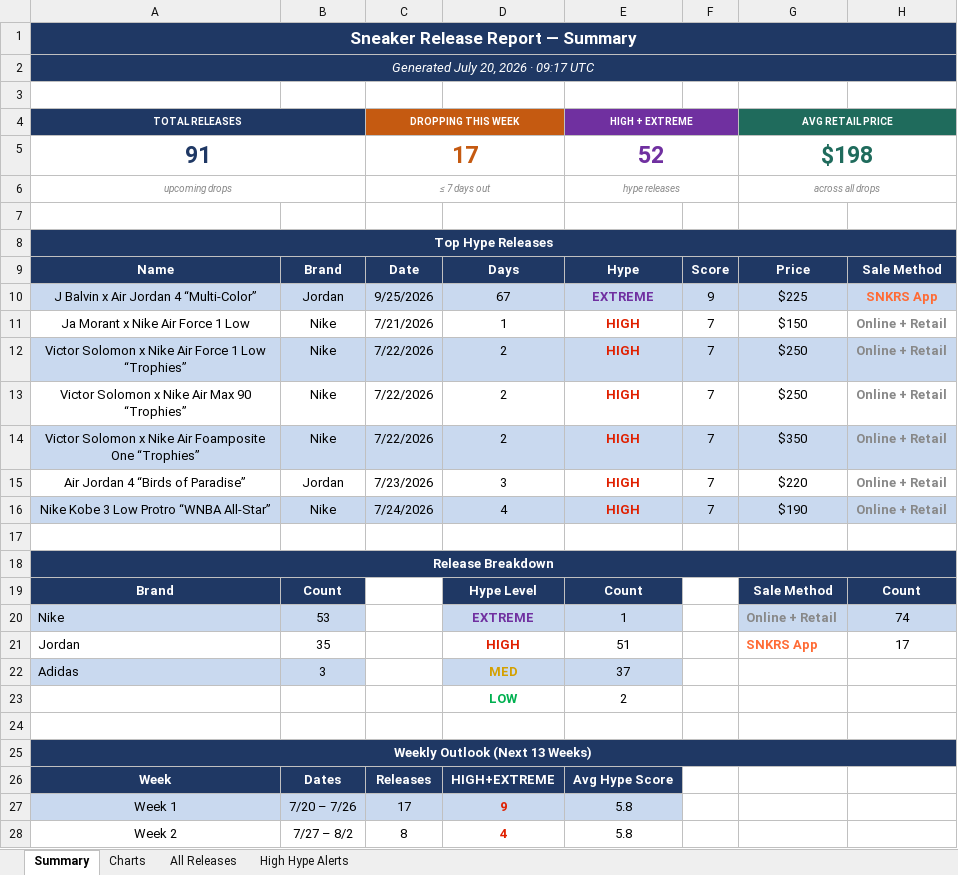
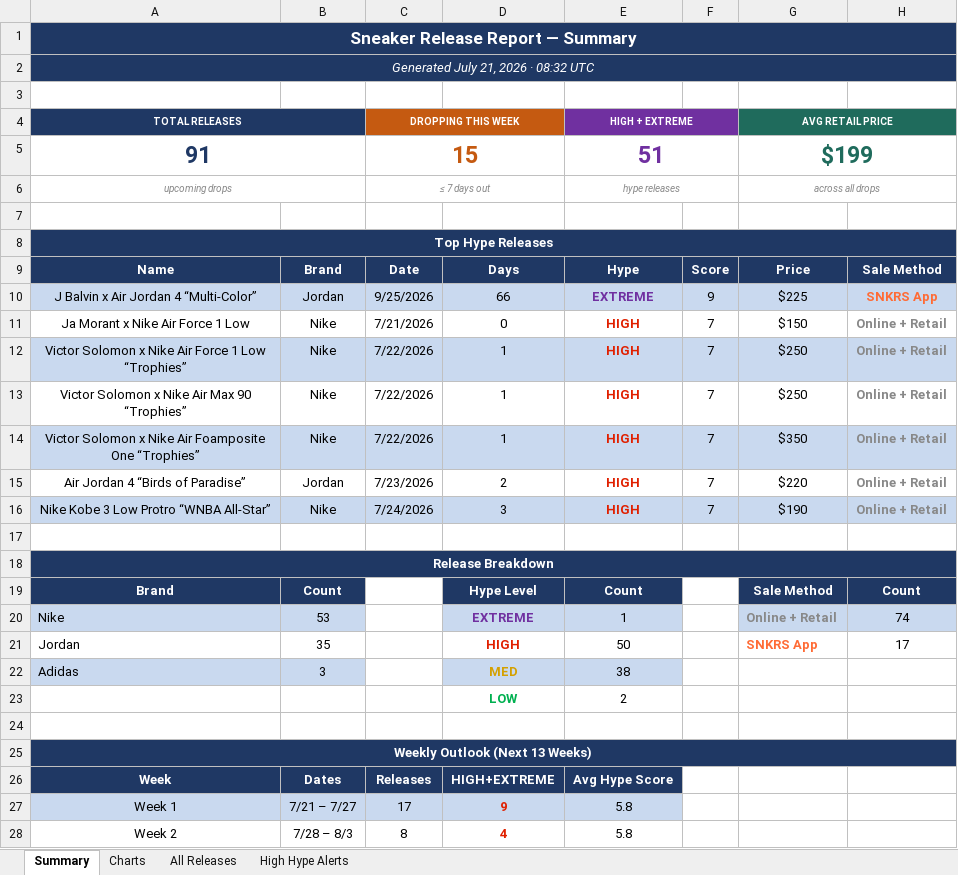
Before and after one commit to lordnader2002-sudo/Shoe-Tracker-v2, an Excel workbook: docs/data/sneaker_releases.xlsx, sheet Summary, drawn as a sheet; only a part is shown; values as stored, in another font and other column widths than the file's, no borders; the diff covers the shown part only; the diff names each change by its address in the sheet, - before the commit and + after, or states it on an @@ line.

```diff
--- a/docs/data/sneaker_releases.xlsx (sheet Summary)
+++ b/docs/data/sneaker_releases.xlsx (sheet Summary)
-A2 (TOTAL RELEASES): Generated July 20, 2026 · 09:17 UTC
+A2 (TOTAL RELEASES): Generated July 21, 2026 · 08:32 UTC
-C5 (DROPPING THIS WEEK): 17
+C5 (DROPPING THIS WEEK): 15
-E5 (HIGH + EXTREME): 52
+E5 (HIGH + EXTREME): 51
-G5 (AVG RETAIL PRICE): $198
+G5 (AVG RETAIL PRICE): $199
-D10: 67
+D10: 66
-D11: 1
+D11: 0
-D12:D14: 2
+D12:D14: 1
-D15: 3
+D15: 2
-D16: 4
+D16: 3
-E21 (HIGH + EXTREME): 51
+E21 (HIGH + EXTREME): 50
-E22 (HIGH + EXTREME): 37
+E22 (HIGH + EXTREME): 38
-B27: 7/20 – 7/26
+B27: 7/21 – 7/27
-B28: 7/27 – 8/2
+B28: 7/28 – 8/3
```
Also changed, not shown: 15 edited cells elsewhere in this sheet, sheet All Releases, sheet High Hype Alerts, sheet Charts, reports/sneaker_releases.xlsx, 1 other file.
